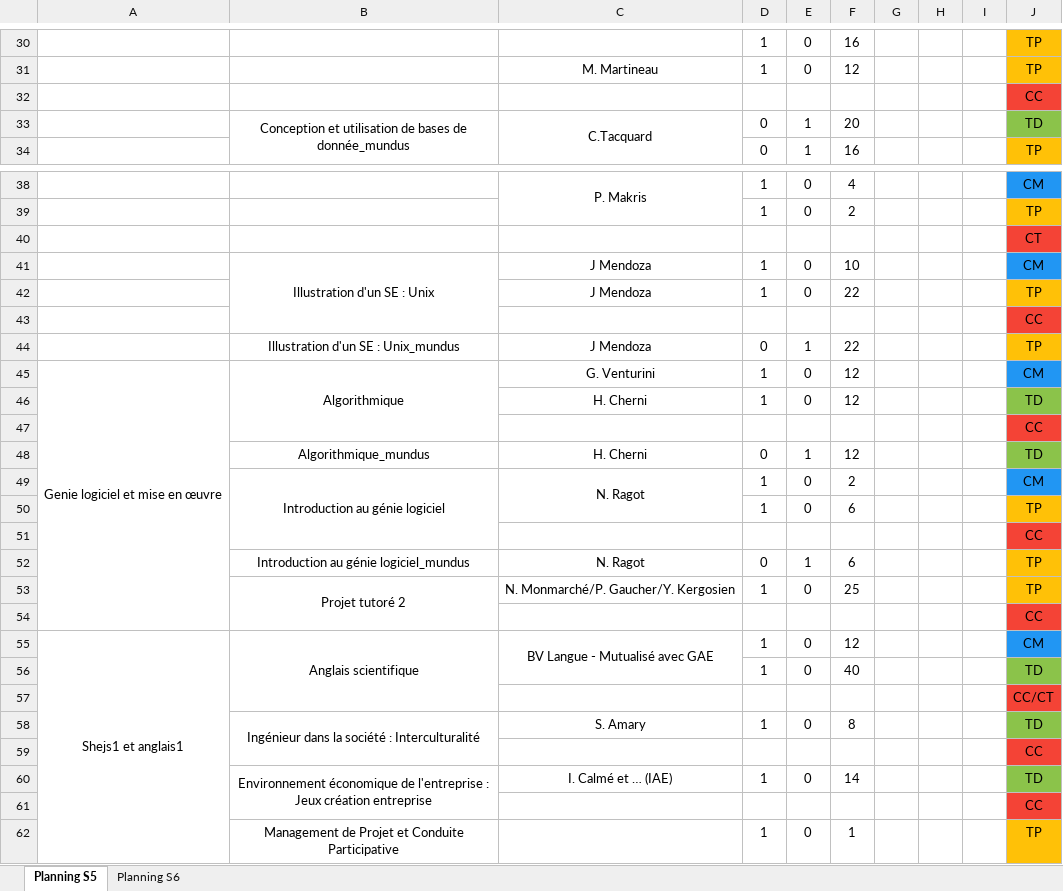
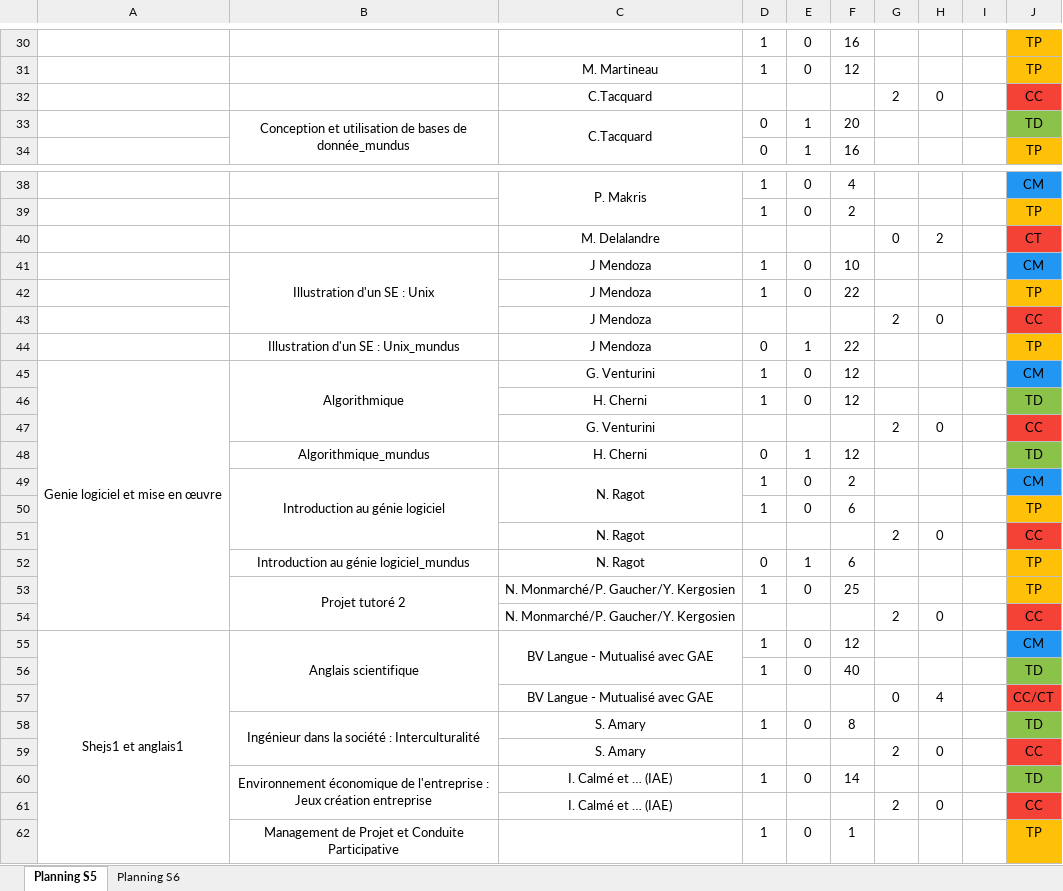
Before and after one commit to penghanyuan/Planning, an Excel workbook: planning/TestWriteTeachingUnits.xlsx, sheet Planning S5, drawn as a sheet; only a part is shown, gaps mark what is left out; values as stored, in another font and other column widths than the file's, no borders; removed rows and columns are numbered as before the commit, all else as after; the diff covers the shown part only; the diff names each change by its address in the sheet, - before the commit and + after, or states it on an @@ line.

```diff
--- a/planning/TestWriteTeachingUnits.xlsx (sheet Planning S5)
+++ b/planning/TestWriteTeachingUnits.xlsx (sheet Planning S5)
-row 32:  |  |  |  |  |  |  |  |  | CC
+row 32:  |  | C.Tacquard |  |  |  | 2 | 0 |  | CC
-row 40:  |  |  |  |  |  |  |  |  | CT
+row 40:  |  | M. Delalandre |  |  |  | 0 | 2 |  | CT
-row 43:  |  |  |  |  |  |  |  |  | CC
+row 43:  |  | J Mendoza |  |  |  | 2 | 0 |  | CC
-row 47:  |  |  |  |  |  |  |  |  | CC
+row 47:  |  | G. Venturini |  |  |  | 2 | 0 |  | CC
-row 51:  |  |  |  |  |  |  |  |  | CC
+row 51:  |  | N. Ragot |  |  |  | 2 | 0 |  | CC
-row 54:  |  |  |  |  |  |  |  |  | CC
+row 54:  |  | N. Monmarché/P. Gaucher/Y. Kergosien |  |  |  | 2 | 0 |  | CC
-row 57:  |  |  |  |  |  |  |  |  | CC/CT
+row 57:  |  | BV Langue - Mutualisé avec GAE |  |  |  | 0 | 4 |  | CC/CT
-row 59:  |  |  |  |  |  |  |  |  | CC
+row 59:  |  | S. Amary |  |  |  | 2 | 0 |  | CC
-row 61:  |  |  |  |  |  |  |  |  | CC
+row 61:  |  | I. Calmé et … (IAE) |  |  |  | 2 | 0 |  | CC
```
Also changed, not shown: 5 added rows and 5 removed rows elsewhere in this sheet, sheet Planning S6, 1 other file.
